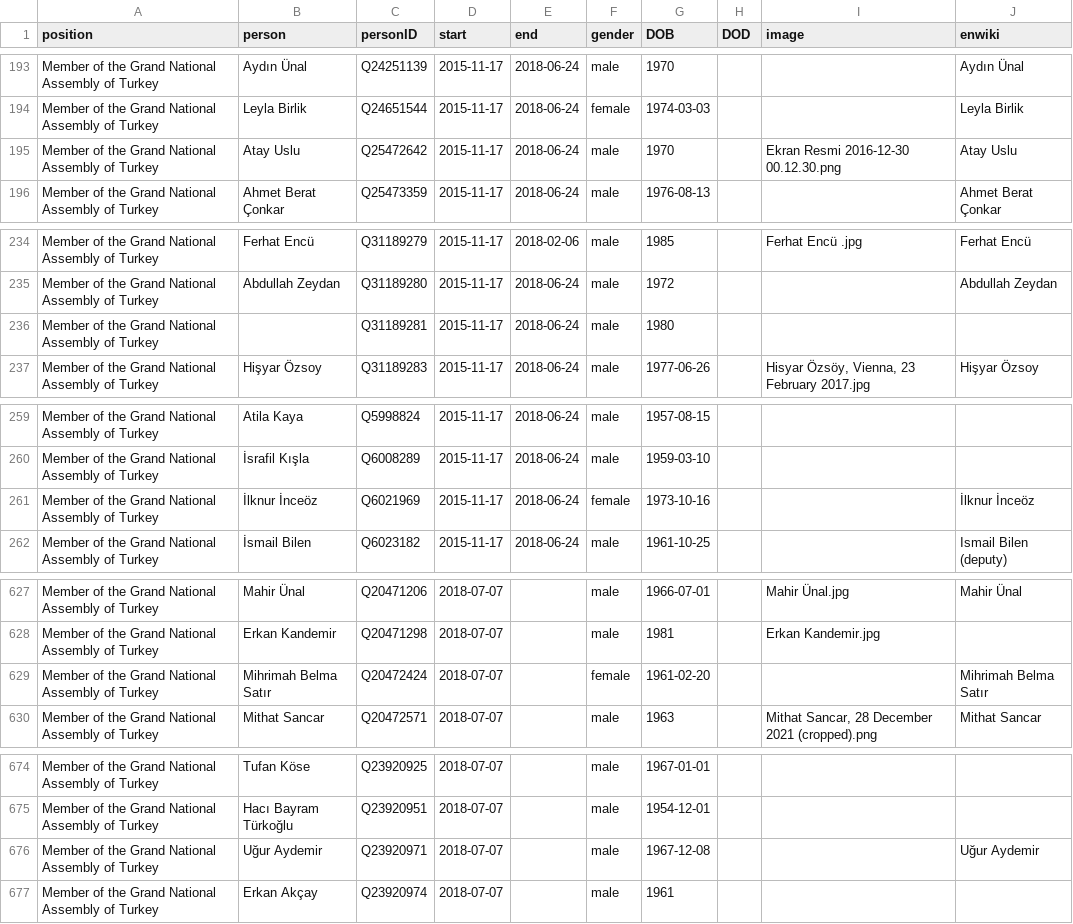
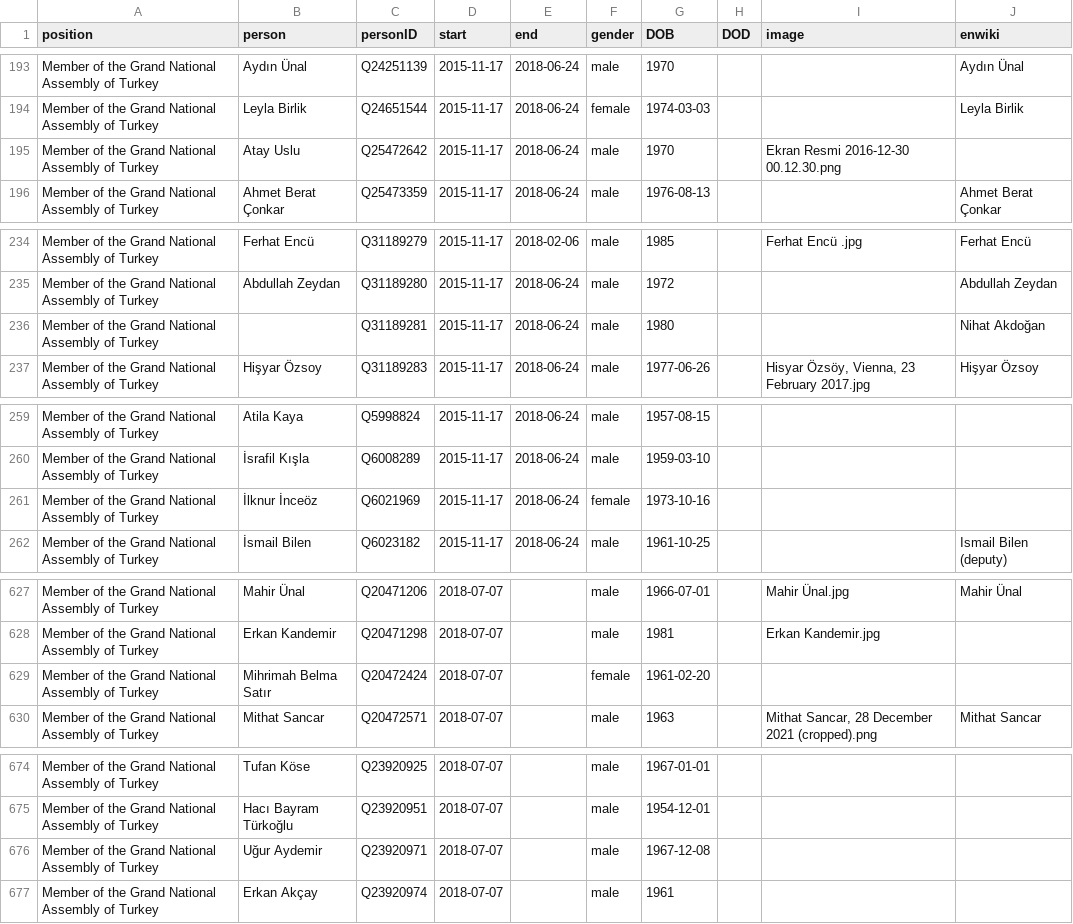
Before and after one commit to every-politician-scrapers/turkey-ministers, a CSV file: html/legislators.csv, drawn as a sheet; only a part is shown, gaps mark what is left out; the diff covers the shown part only.

```diff
--- a/html/legislators.csv
+++ b/html/legislators.csv
@@ -194,3 +194,3 @@ Member of the Grand National Assembly of Turkey,Aydın Ünal,Q24251139,2015-11-1
 Member of the Grand National Assembly of Turkey,Leyla Birlik,Q24651544,2015-11-17,2018-06-24,female,1974-03-03,,,Leyla Birlik
-Member of the Grand National Assembly of Turkey,Atay Uslu,Q25472642,2015-11-17,2018-06-24,male,1970,,Ekran Resmi 2016-12-30 00.12.30.png,Atay Uslu
+Member of the Grand National Assembly of Turkey,Atay Uslu,Q25472642,2015-11-17,2018-06-24,male,1970,,Ekran Resmi 2016-12-30 00.12.30.png,
 Member of the Grand National Assembly of Turkey,Ahmet Berat Çonkar,Q25473359,2015-11-17,2018-06-24,male,1976-08-13,,,Ahmet Berat Çonkar
@@ -235,3 +235,3 @@ Member of the Grand National Assembly of Turkey,Ferhat Encü,Q31189279,2015-11-1
 Member of the Grand National Assembly of Turkey,Abdullah Zeydan,Q31189280,2015-11-17,2018-06-24,male,1972,,,Abdullah Zeydan
-Member of the Grand National Assembly of Turkey,,Q31189281,2015-11-17,2018-06-24,male,1980,,,
+Member of the Grand National Assembly of Turkey,,Q31189281,2015-11-17,2018-06-24,male,1980,,,Nihat Akdoğan
 Member of the Grand National Assembly of Turkey,Hişyar Özsoy,Q31189283,2015-11-17,2018-06-24,male,1977-06-26,,"Hisyar Özsöy, Vienna, 23 February 2017.jpg",Hişyar Özsoy
@@ -260,3 +260,3 @@ Member of the Grand National Assembly of Turkey,Atila Kaya,Q5998824,2015-11-17,2
 Member of the Grand National Assembly of Turkey,İsrafil Kışla,Q6008289,2015-11-17,2018-06-24,male,1959-03-10,,,
-Member of the Grand National Assembly of Turkey,İlknur İnceöz,Q6021969,2015-11-17,2018-06-24,female,1973-10-16,,,İlknur İnceöz
+Member of the Grand National Assembly of Turkey,İlknur İnceöz,Q6021969,2015-11-17,2018-06-24,female,1973-10-16,,,
 Member of the Grand National Assembly of Turkey,İsmail Bilen,Q6023182,2015-11-17,2018-06-24,male,1961-10-25,,,Ismail Bilen (deputy)
@@ -628,3 +628,3 @@ Member of the Grand National Assembly of Turkey,Mahir Ünal,Q20471206,2018-07-07
 Member of the Grand National Assembly of Turkey,Erkan Kandemir,Q20471298,2018-07-07,,male,1981,,Erkan Kandemir.jpg,
-Member of the Grand National Assembly of Turkey,Mihrimah Belma Satır,Q20472424,2018-07-07,,female,1961-02-20,,,Mihrimah Belma Satır
+Member of the Grand National Assembly of Turkey,Mihrimah Belma Satır,Q20472424,2018-07-07,,female,1961-02-20,,,
 Member of the Grand National Assembly of Turkey,Mithat Sancar,Q20472571,2018-07-07,,male,1963,,"Mithat Sancar, 28 December 2021 (cropped).png",Mithat Sancar
@@ -675,3 +675,3 @@ Member of the Grand National Assembly of Turkey,Tufan Köse,Q23920925,2018-07-07
 Member of the Grand National Assembly of Turkey,Hacı Bayram Türkoğlu,Q23920951,2018-07-07,,male,1954-12-01,,,
-Member of the Grand National Assembly of Turkey,Uğur Aydemir,Q23920971,2018-07-07,,male,1967-12-08,,,Uğur Aydemir
+Member of the Grand National Assembly of Turkey,Uğur Aydemir,Q23920971,2018-07-07,,male,1967-12-08,,,
 Member of the Grand National Assembly of Turkey,Erkan Akçay,Q23920974,2018-07-07,,male,1961,,,
```
Also changed, not shown: 2 edited cells elsewhere in this file, html/current.csv, html/holders21.csv, 2 other files.
